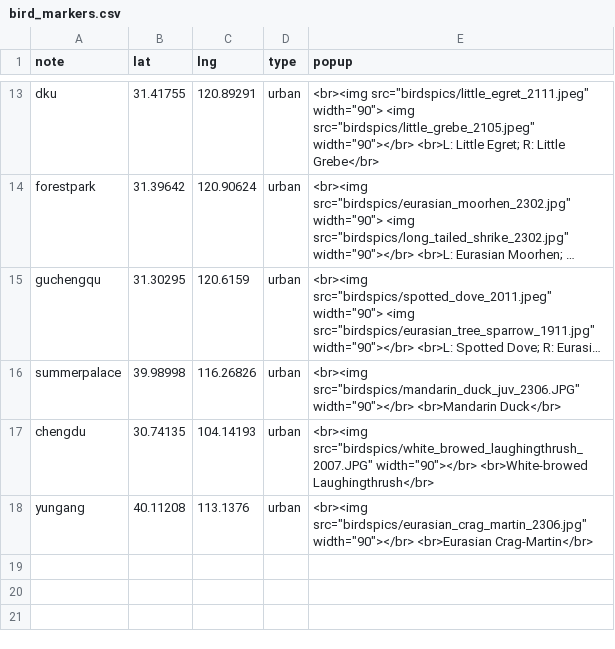
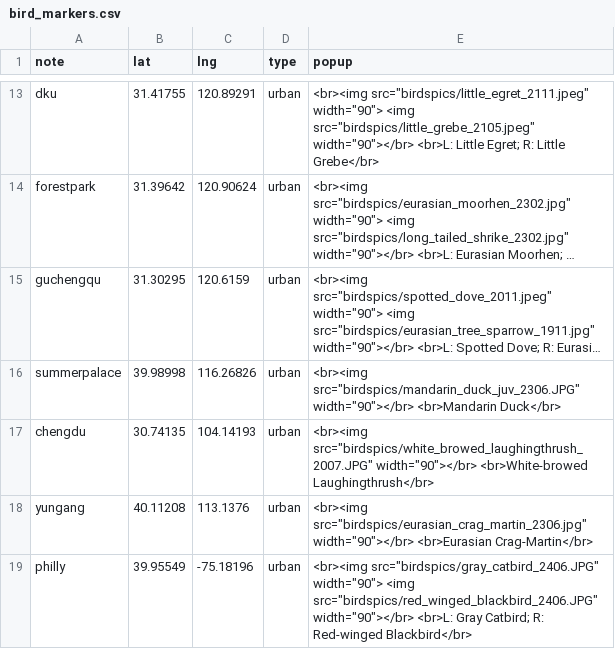
Before and after one commit to yunyi-ru/quarto-blog, a CSV file: projects/all_about_birding/bird_markers.csv, drawn as a sheet; only a part is shown, gaps mark what is left out; long unchanged cells end in …; the diff names each change by its address in the sheet, - before the commit and + after, or states it on an @@ line.

```diff
--- a/projects/all_about_birding/bird_markers.csv
+++ b/projects/all_about_birding/bird_markers.csv
+row 19: philly | 39.95549 | -75.18196 | urban | <br><img src="birdspics/gray_catbird_2406.JPG" width="90"> <img src="birdspics/red_winged_blackbird_2406.JPG" width="90"></br> <br>L: Gray Catbird; R: Red-winged Blackbird</br>
```
Also changed, not shown: projects/all_about_birding/bird_df.csv, 37 other files.
